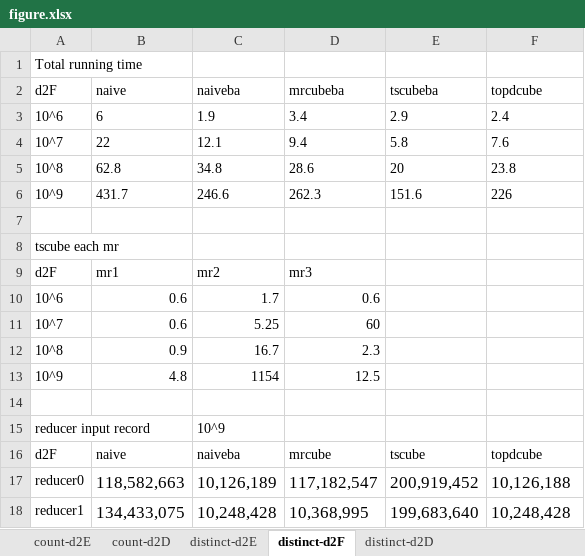
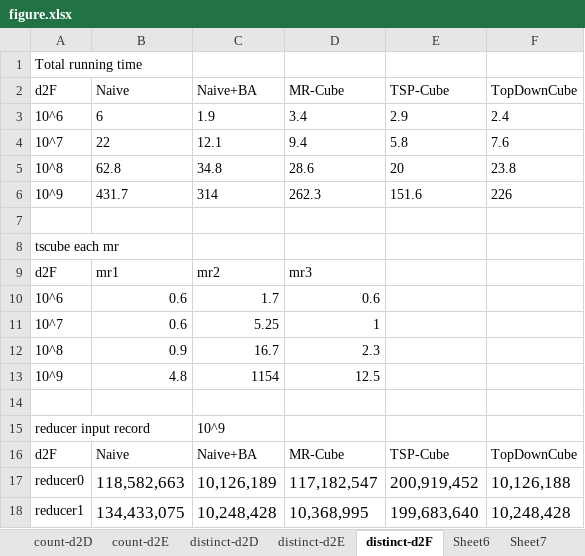
Before and after one commit to abcdmyz/MT, an Excel workbook: exp_result/figure.xlsx, sheet distinct-d2F, drawn as a sheet; only a part is shown; values as stored, in another font and other column widths than the file's, no borders; charts and pictures not drawn; removed rows and columns are numbered as before the commit, all else as after; the diff names each change by its address in the sheet, - before the commit and + after, or states it on an @@ line.

```diff
--- a/exp_result/figure.xlsx (sheet distinct-d2F)
+++ b/exp_result/figure.xlsx (sheet distinct-d2F)
+sheet tab: Sheet6
+sheet tab: Sheet7
@@ sheet tab order changed: count-d2D | count-d2E | distinct-d2D | distinct-d2E | distinct-d2F | Sheet6 | Sheet7 @@
-row 2: d2F | naive | naiveba | mrcubeba | tscubeba | topdcube
+row 2: d2F | Naive | Naive+BA | MR-Cube | TSP-Cube | TopDownCube
-C6: 246.6
+C6: 314
-D11: 60
+D11: 1
-row 16: d2F | naive | naiveba | mrcube | tscube | topdcube
+row 16: d2F | Naive | Naive+BA | MR-Cube | TSP-Cube | TopDownCube
```
Also changed, not shown: sheet distinct-d2D, sheet distinct-d2E, sheet count-d2D, sheet count-d2E, charts or pictures, exp_result/d1_distinct_sysucloud.xlsx, 17 other files.
